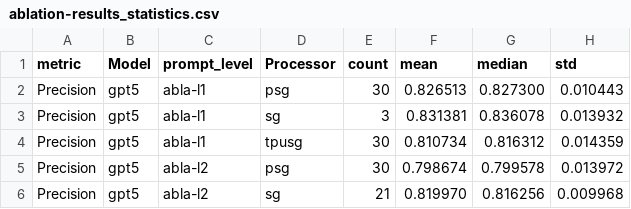
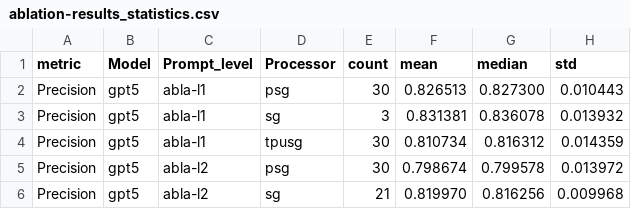
Before and after one commit to noahwo/benchmark-tinyml_llm-2026, a CSV file: plottings/ablation-results_statistics.csv, drawn as a sheet; only a part is shown; the diff names each change by its address in the sheet, - before the commit and + after, or states it on an @@ line.

```diff
--- a/plottings/ablation-results_statistics.csv
+++ b/plottings/ablation-results_statistics.csv
-C1: prompt_level
+C1: Prompt_level
```
Also changed, not shown: codebertscore-similarity/analyser-results/boxplot_statistics.csv, codebertscore-similarity/analyser-results/processed_similarity_data.csv, 9 other files.
